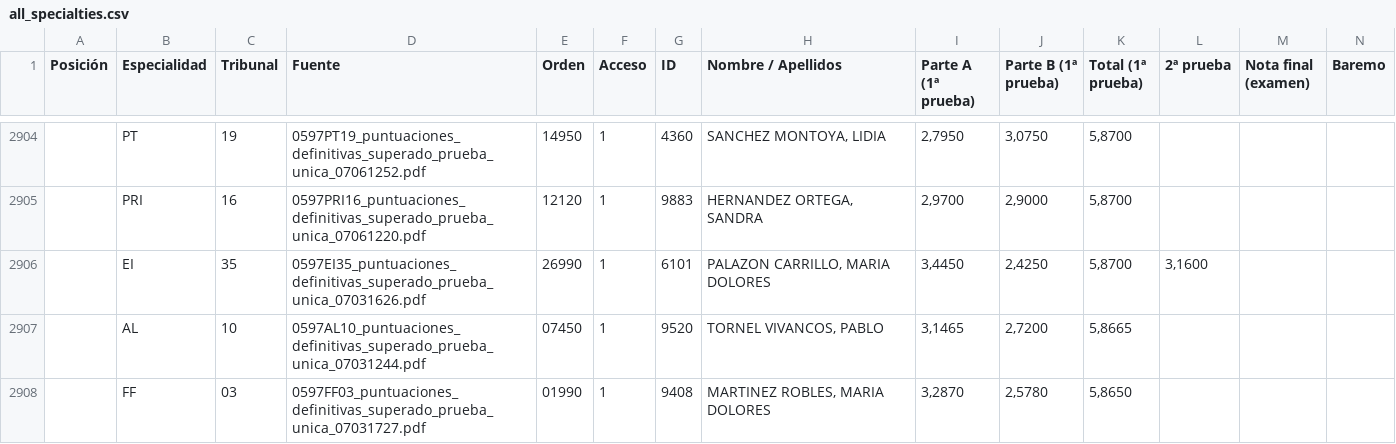
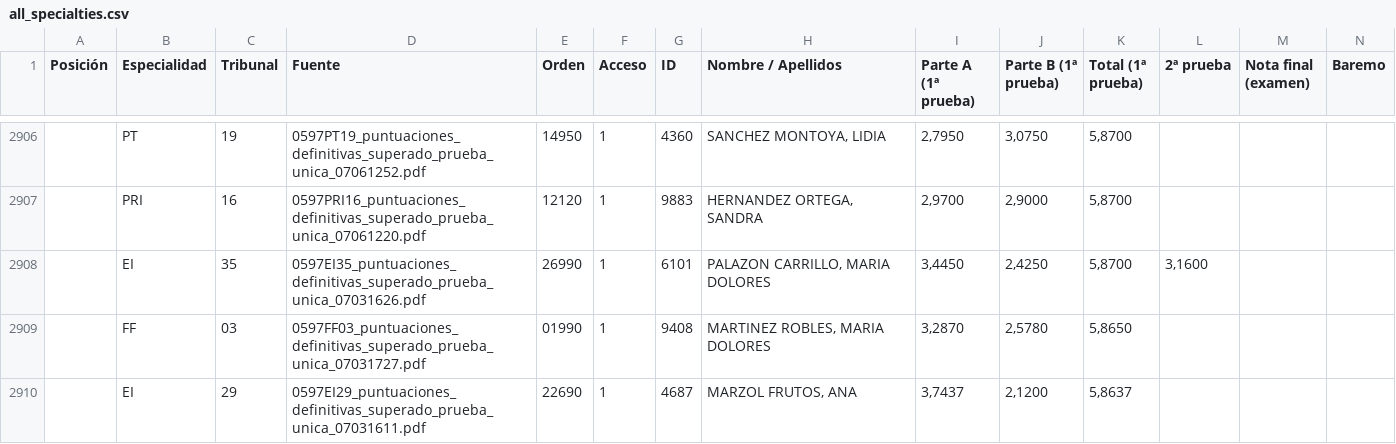
Before and after one commit to Empereur-Dragon/empereur-dragon.github.io, a CSV file: all_specialties.csv, drawn as a sheet; only a part is shown, gaps mark what is left out; the shorter side is filled out with more unchanged rows; removed rows and columns are numbered as before the commit, all else as after; rows hold the shown columns only; the diff covers the shown part only; the diff names each change by its address in the sheet, - before the commit and + after, or states it on an @@ line.

```diff
--- a/all_specialties.csv
+++ b/all_specialties.csv
-row 2907:  | AL | 10 | 0597AL10_puntuaciones_definitivas_superado_prueba_unica_07031244.pdf | 07450 | 1 | 9520 | TORNEL VIVANCOS, PABLO | 3,1465 | 2,7200 | 5,8665
```
Also changed, not shown: 4 added rows and 3 removed rows elsewhere in this file, AL.csv, 2 other files.
